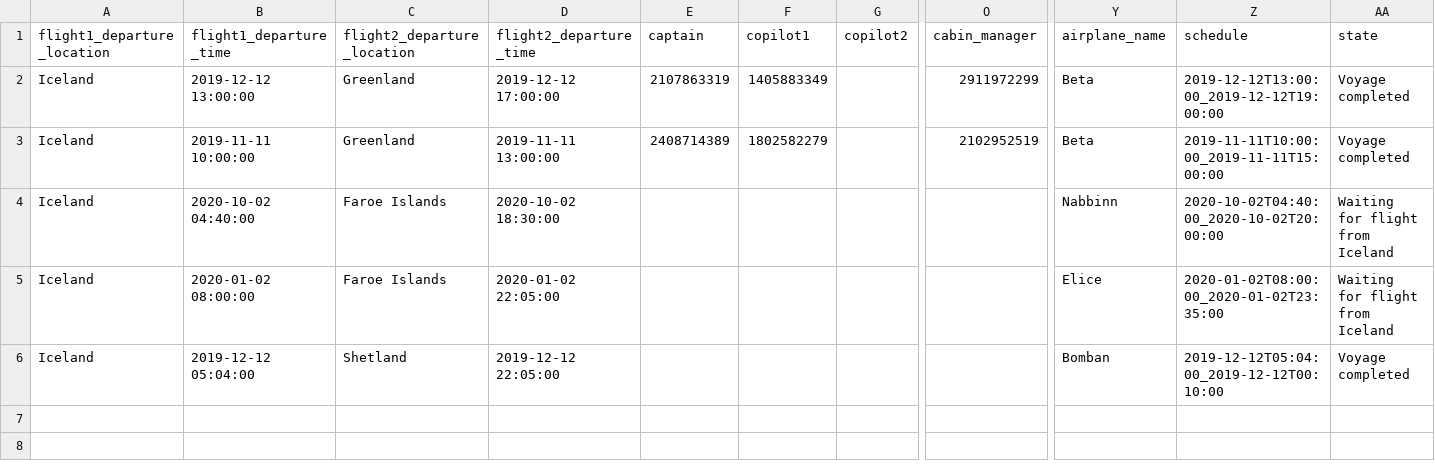
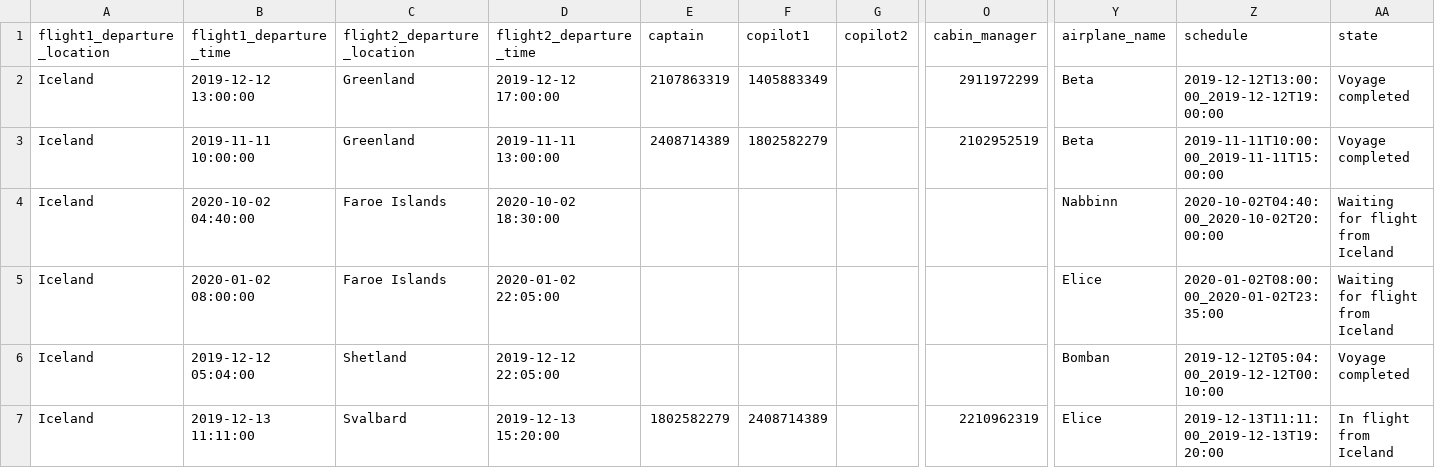
Before and after one commit to RunarVestmann/verklegtnamskeid1, a CSV file: data_storage/voyages.csv, drawn as a sheet; only a part is shown, gaps mark what is left out; rows hold the shown columns only; the diff names each change by its address in the sheet, - before the commit and + after, or states it on an @@ line.

Commit message:
Fixed some error checking issues and tried adding a voyage

```diff
--- a/data_storage/voyages.csv
+++ b/data_storage/voyages.csv
+row 7: Iceland | 2019-12-13 11:11:00 | Svalbard | 2019-12-13 15:20:00 | 1802582279 | 2408714389 |  | 2210962319 | Elice | 2019-12-13T11:11:00_2019-12-13T19:20:00 | In flight from Iceland
```
Also changed, not shown: data_storage/airplanes.csv, data_storage/flight_attendants.csv, 6 other files.
